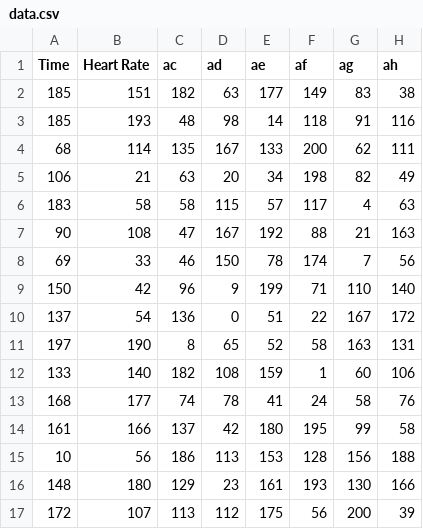
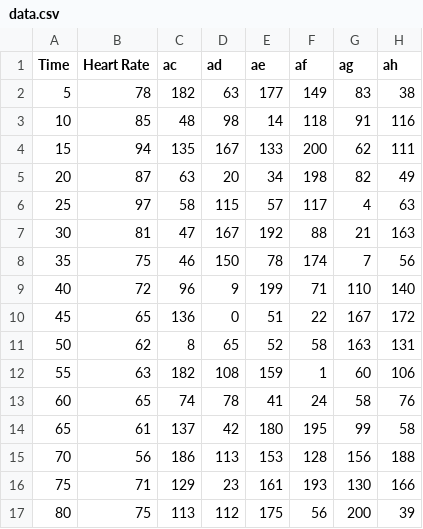
Before and after one commit to Fatcat202/E-Racing-Web-App-DEPRICATED, a CSV file: Trial_Data/data.csv, drawn as a sheet; only a part is shown; the diff covers the shown part only; the diff names each change by its address in the sheet, - before the commit and + after, or states it on an @@ line.

Commit message:
changing the data set to match the categories

```diff
--- a/Trial_Data/data.csv
+++ b/Trial_Data/data.csv
-A2 (Time): 185
+A2 (Time): 5
-B2 (Heart Rate): 151
+B2 (Heart Rate): 78
-A3 (Time): 185
+A3 (Time): 10
-B3 (Heart Rate): 193
+B3 (Heart Rate): 85
-A4 (Time): 68
+A4 (Time): 15
-B4 (Heart Rate): 114
+B4 (Heart Rate): 94
-A5 (Time): 106
+A5 (Time): 20
-B5 (Heart Rate): 21
+B5 (Heart Rate): 87
-A6 (Time): 183
+A6 (Time): 25
-B6 (Heart Rate): 58
+B6 (Heart Rate): 97
-A7 (Time): 90
+A7 (Time): 30
-B7 (Heart Rate): 108
+B7 (Heart Rate): 81
-A8 (Time): 69
+A8 (Time): 35
-B8 (Heart Rate): 33
+B8 (Heart Rate): 75
-A9 (Time): 150
+A9 (Time): 40
-B9 (Heart Rate): 42
+B9 (Heart Rate): 72
-A10 (Time): 137
+A10 (Time): 45
-B10 (Heart Rate): 54
+B10 (Heart Rate): 65
-A11 (Time): 197
+A11 (Time): 50
-B11 (Heart Rate): 190
+B11 (Heart Rate): 62
-A12 (Time): 133
+A12 (Time): 55
-B12 (Heart Rate): 140
+B12 (Heart Rate): 63
-A13 (Time): 168
+A13 (Time): 60
-B13 (Heart Rate): 177
+B13 (Heart Rate): 65
-A14 (Time): 161
+A14 (Time): 65
-B14 (Heart Rate): 166
+B14 (Heart Rate): 61
-A15 (Time): 10
+A15 (Time): 70
-A16 (Time): 148
+A16 (Time): 75
-B16 (Heart Rate): 180
+B16 (Heart Rate): 71
-A17 (Time): 172
+A17 (Time): 80
-B17 (Heart Rate): 107
+B17 (Heart Rate): 75
```
Also changed, not shown: 33 edited cells elsewhere in this file, 1 other file.
